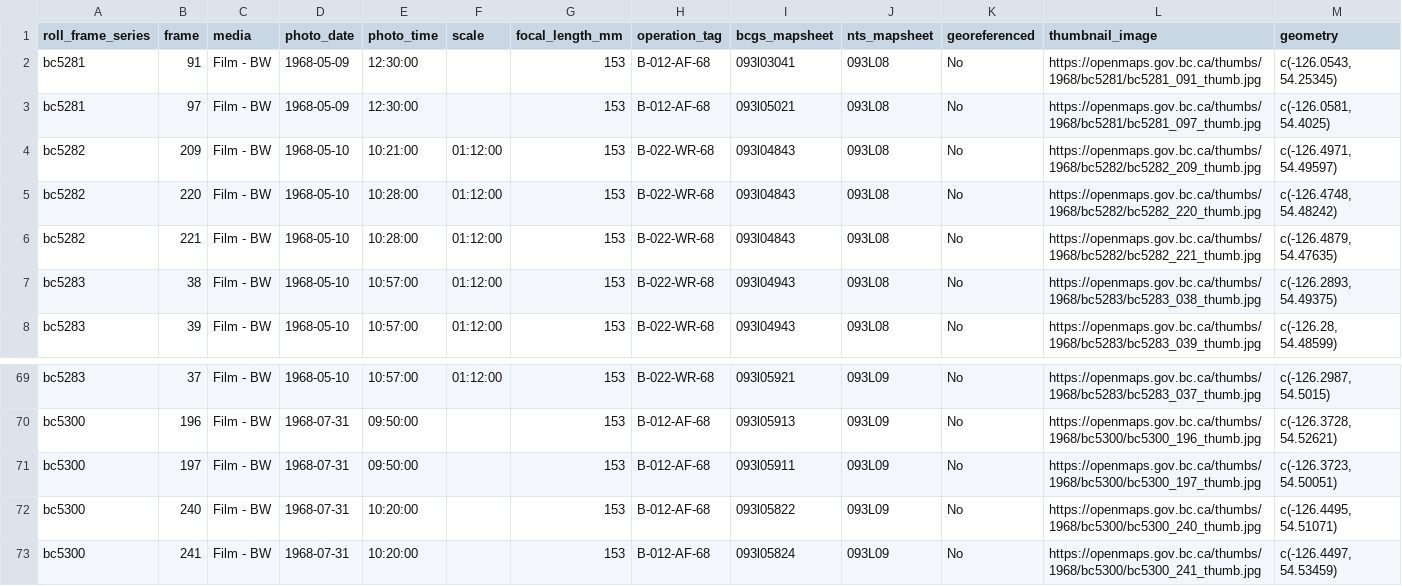
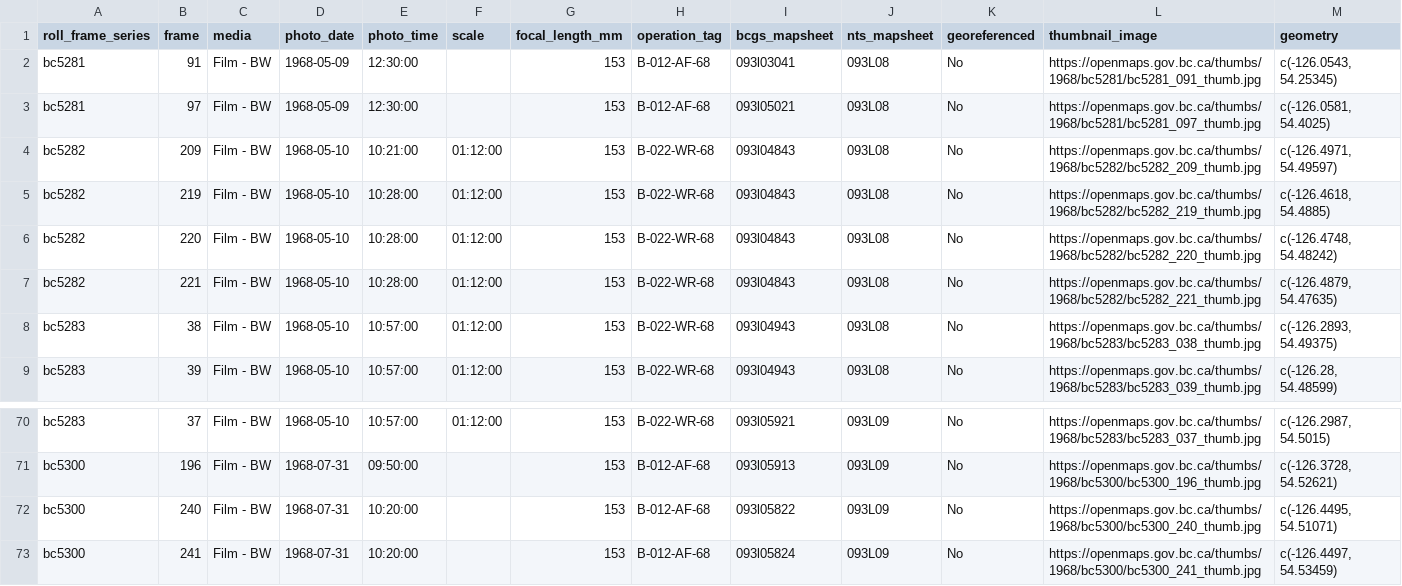
Before and after one commit to NewGraphEnvironment/new_graphiti, a CSV file: posts/2024-11-15-bcdata-ortho-historic/exports/airphotos_1968-05-09_1968-07-31.csv, drawn as a sheet; only a part is shown, gaps mark what is left out; removed rows and columns are numbered as before the commit, all else as after; the diff names each change by its address in the sheet, - before the commit and + after, or states it on an @@ line.

```diff
--- a/posts/2024-11-15-bcdata-ortho-historic/exports/airphotos_1968-05-09_1968-07-31.csv
+++ b/posts/2024-11-15-bcdata-ortho-historic/exports/airphotos_1968-05-09_1968-07-31.csv
+row 5: bc5282 | 219 | Film - BW | 1968-05-10 | 10:28:00 | 01:12:00 | 153 | B-022-WR-68 | 093l04843 | 093L08 | No | https://openmaps.gov.bc.ca/thumbs/1968/bc5282/bc5282_219_thumb.jpg | c(-126.4618, 54.4885)
-row 71: bc5300 | 197 | Film - BW | 1968-07-31 | 09:50:00 |  | 153 | B-012-AF-68 | 093l05911 | 093L09 | No | https://openmaps.gov.bc.ca/thumbs/1968/bc5300/bc5300_197_thumb.jpg | c(-126.3723, 54.50051)
```
Also changed, not shown: posts/2024-11-15-bcdata-ortho-historic/exports/airphotos_1971-06-05_1975-09-18.csv, 6 other files.
